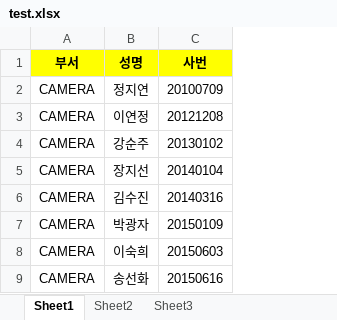
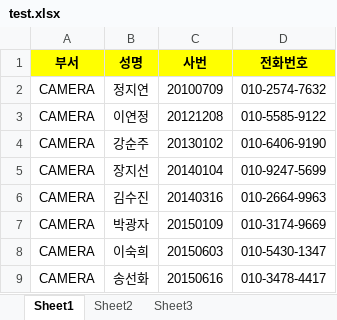
Before and after one commit to dbstjwjd/idiiiis, an Excel workbook: test.xlsx, sheet Sheet1, drawn as a sheet; only a part is shown; values as stored, in another font and other column widths than the file's, no borders; the diff names each change by its address in the sheet, - before the commit and + after, or states it on an @@ line.

```diff
--- a/test.xlsx (sheet Sheet1)
+++ b/test.xlsx (sheet Sheet1)
+column D (전화번호), rows 2-9: 010-2574-7632 | 010-5585-9122 | 010-6406-9190 | 010-9247-5699 | 010-2664-9963 | 010-3174-9669 | 010-5430-1347 | 010-3478-4417
```
Also changed, not shown: 13 other files.
